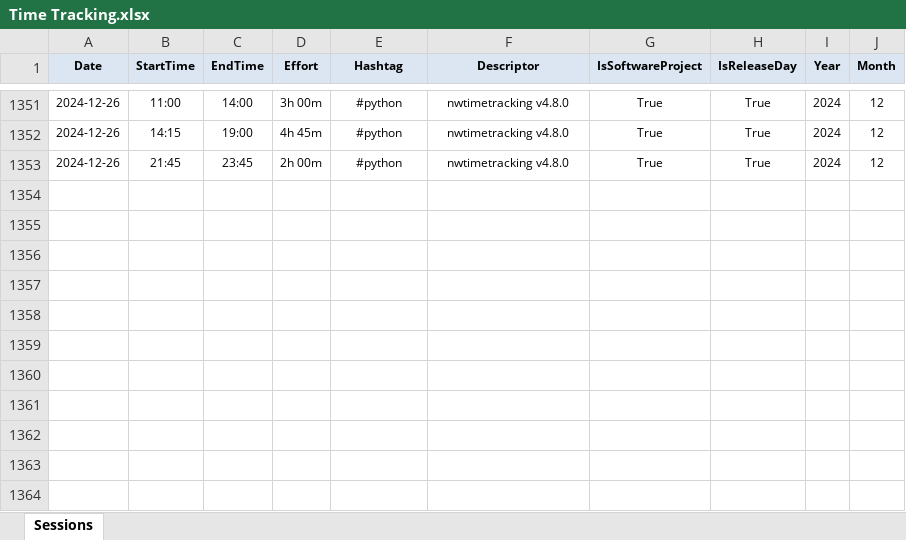
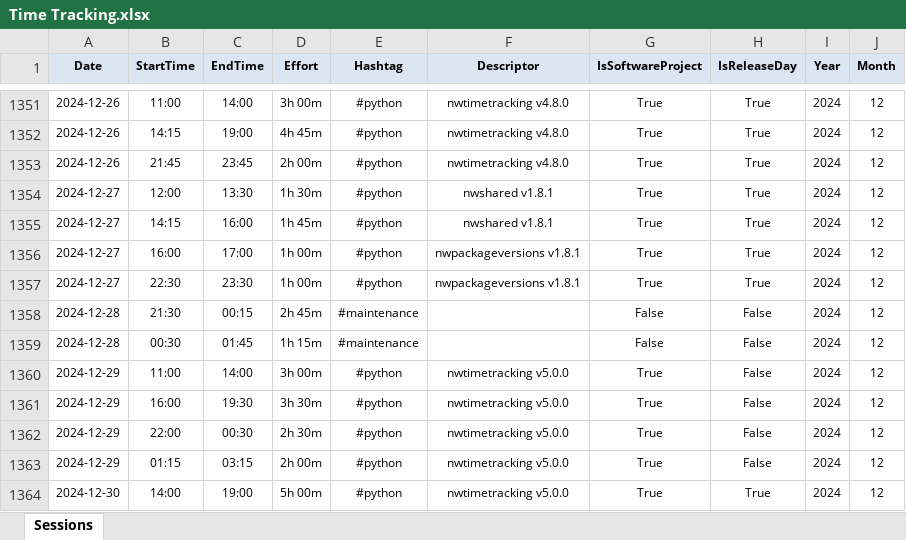
Before and after one commit to numbworks/nwtimetracking, an Excel workbook: data/Time Tracking.xlsx, sheet Sessions, drawn as a sheet; only a part is shown, gaps mark what is left out; values as stored, in another font and other column widths than the file's, no borders; the diff names each change by its address in the sheet, - before the commit and + after, or states it on an @@ line.

Commit message:
#50 Time Tracking: updated to 2024-12-30.

```diff
--- a/data/Time Tracking.xlsx (sheet Sessions)
+++ b/data/Time Tracking.xlsx (sheet Sessions)
+row 1354: 2024-12-27 | 12:00 | 13:30 | 1h 30m | #python | nwshared v1.8.1 | True | True | 2024 | 12
+row 1355: 2024-12-27 | 14:15 | 16:00 | 1h 45m | #python | nwshared v1.8.1 | True | True | 2024 | 12
+row 1356: 2024-12-27 | 16:00 | 17:00 | 1h 00m | #python | nwpackageversions v1.8.1 | True | True | 2024 | 12
+row 1357: 2024-12-27 | 22:30 | 23:30 | 1h 00m | #python | nwpackageversions v1.8.1 | True | True | 2024 | 12
+row 1358: 2024-12-28 | 21:30 | 00:15 | 2h 45m | #maintenance |  | False | False | 2024 | 12
+row 1359: 2024-12-28 | 00:30 | 01:45 | 1h 15m | #maintenance |  | False | False | 2024 | 12
+row 1360: 2024-12-29 | 11:00 | 14:00 | 3h 00m | #python | nwtimetracking v5.0.0 | True | False | 2024 | 12
+row 1361: 2024-12-29 | 16:00 | 19:30 | 3h 30m | #python | nwtimetracking v5.0.0 | True | False | 2024 | 12
+row 1362: 2024-12-29 | 22:00 | 00:30 | 2h 30m | #python | nwtimetracking v5.0.0 | True | False | 2024 | 12
+row 1363: 2024-12-29 | 01:15 | 03:15 | 2h 00m | #python | nwtimetracking v5.0.0 | True | False | 2024 | 12
+row 1364: 2024-12-30 | 14:00 | 19:00 | 5h 00m | #python | nwtimetracking v5.0.0 | True | True | 2024 | 12
```
Also changed, not shown: 1 other file.
